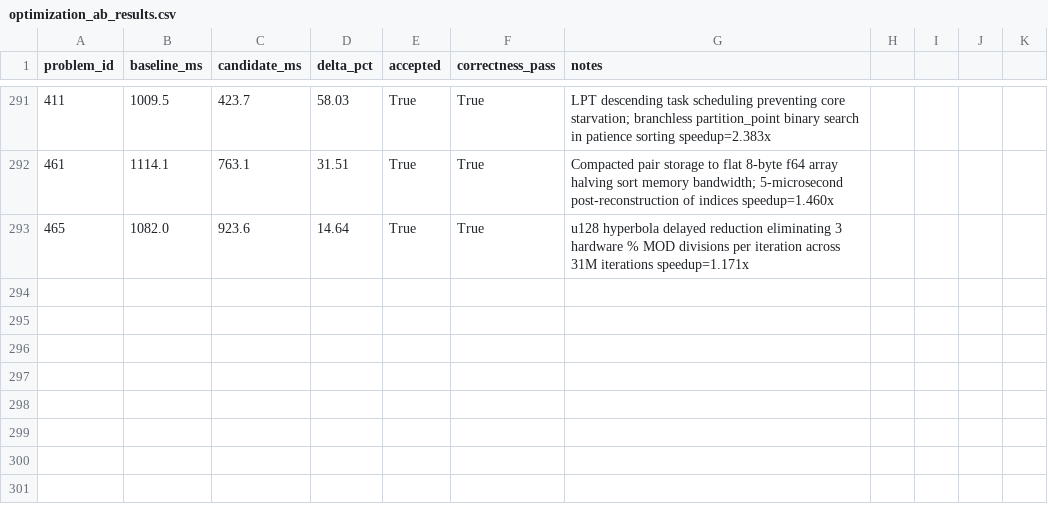
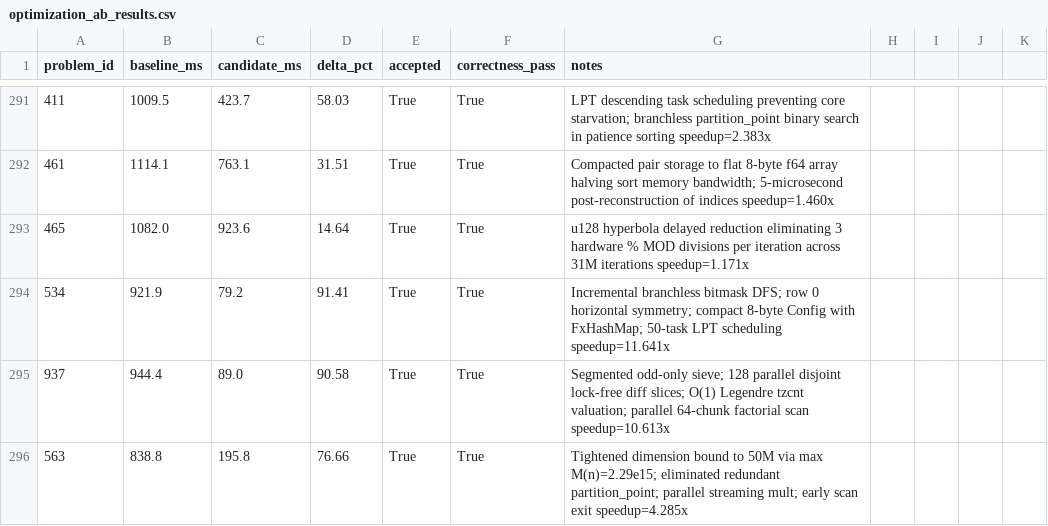
Before and after one commit to vinchinzu/euler, a CSV file: optimization_ab_results.csv, drawn as a sheet; only a part is shown, gaps mark what is left out; the diff names each change by its address in the sheet, - before the commit and + after, or states it on an @@ line.

```diff
--- a/optimization_ab_results.csv
+++ b/optimization_ab_results.csv
+row 294: 534 | 921.9 | 79.2 | 91.41 | True | True | Incremental branchless bitmask DFS; row 0 horizontal symmetry; compact 8-byte Config with FxHashMap; 50-task LPT scheduling speedup=11.641x
+row 295: 937 | 944.4 | 89.0 | 90.58 | True | True | Segmented odd-only sieve; 128 parallel disjoint lock-free diff slices; O(1) Legendre tzcnt valuation; parallel 64-chunk factorial scan speedup=10.613x
+row 296: 563 | 838.8 | 195.8 | 76.66 | True | True | Tightened dimension bound to 50M via max M(n)=2.29e15; eliminated redundant partition_point; parallel streaming mult; early scan exit speedup=4.285x
```
Also changed, not shown: 5 other files.
